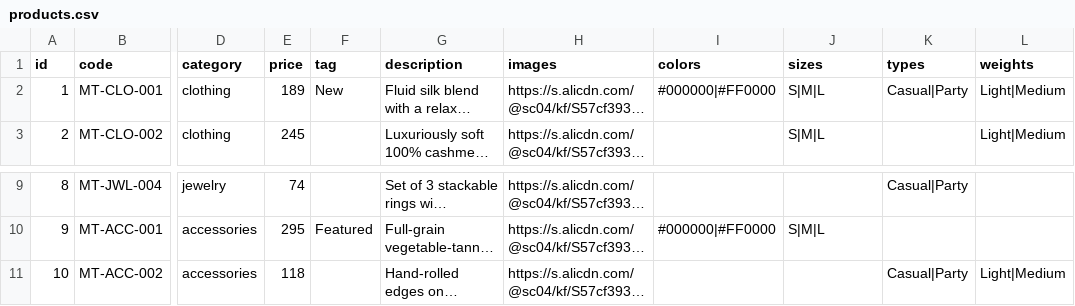
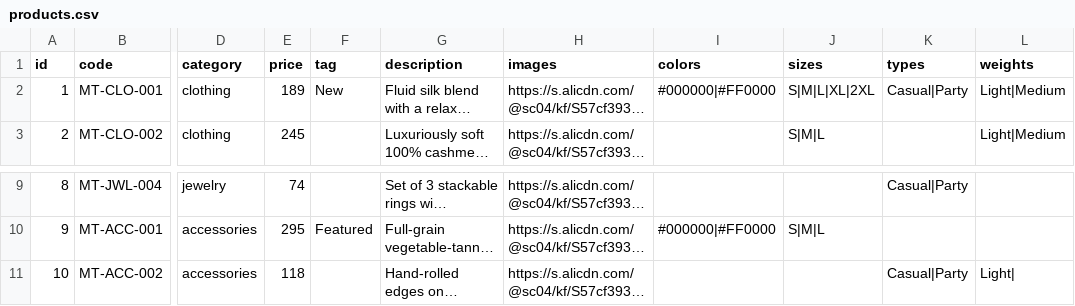
Before and after one commit to moderntrends1432/moderntrends, a CSV file: products.csv, drawn as a sheet; only a part is shown, gaps mark what is left out; long unchanged cells end in …; the diff names each change by its address in the sheet, - before the commit and + after, or states it on an @@ line.

Commit message:
Update products.csv

```diff
--- a/products.csv
+++ b/products.csv
-J2 (sizes): S|M|L
+J2 (sizes): S|M|L|XL|2XL
-L11 (weights): Light|Medium
+L11 (weights): Light|
```
